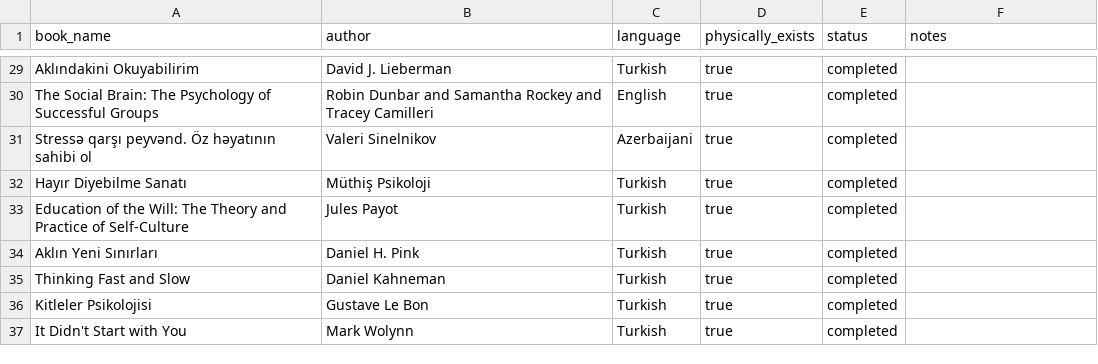
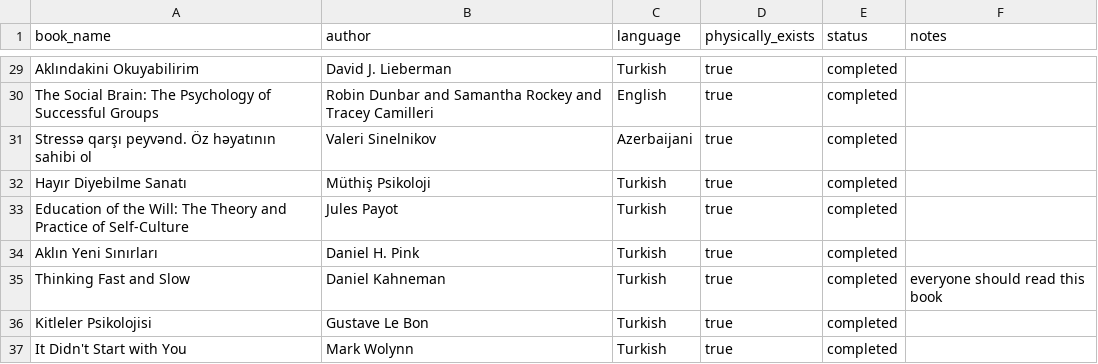
Before and after one commit to Ismat-Samadov/my_books, a CSV file: reading-list.csv, drawn as a sheet; only a part is shown, gaps mark what is left out.

Commit message:
psycology

```diff
--- a/reading-list.csv
+++ b/reading-list.csv
@@ -34,3 +34,3 @@ Education of the Will: The Theory and Practice of Self-Culture,Jules Payot,Turki
 Aklın Yeni Sınırları,Daniel H. Pink,Turkish,true,completed,
-Thinking Fast and Slow,Daniel Kahneman,Turkish,true,completed,
+Thinking Fast and Slow,Daniel Kahneman,Turkish,true,completed,everyone should read this book
 Kitleler Psikolojisi,Gustave Le Bon,Turkish,true,completed,
```
